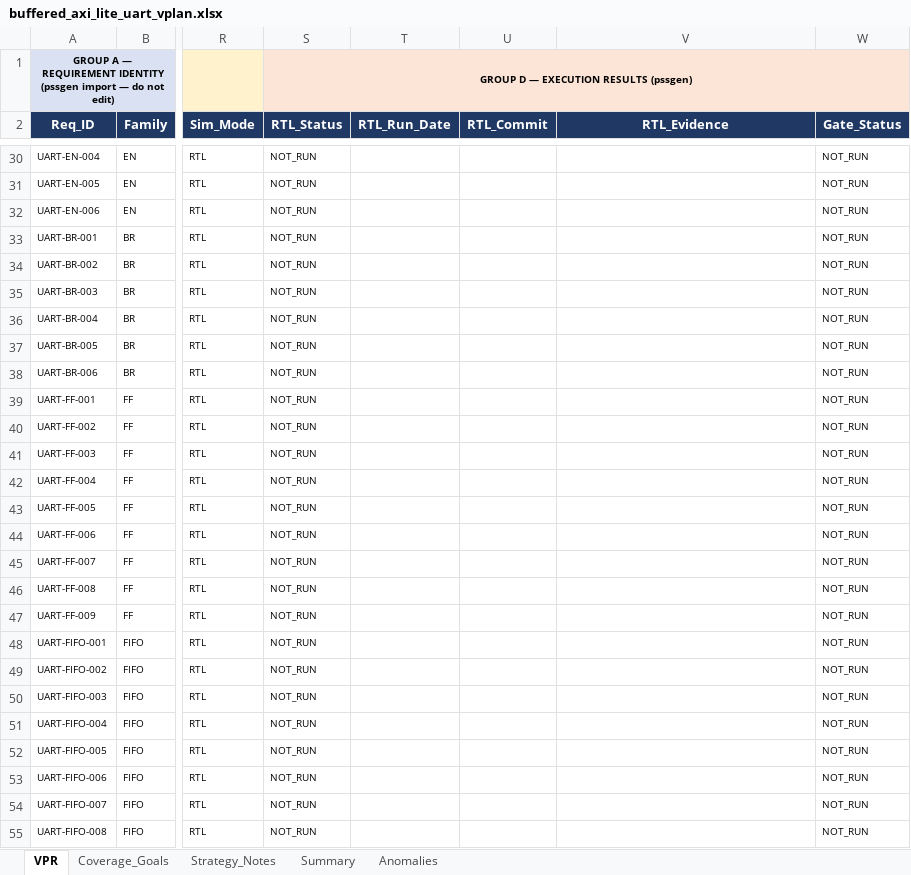
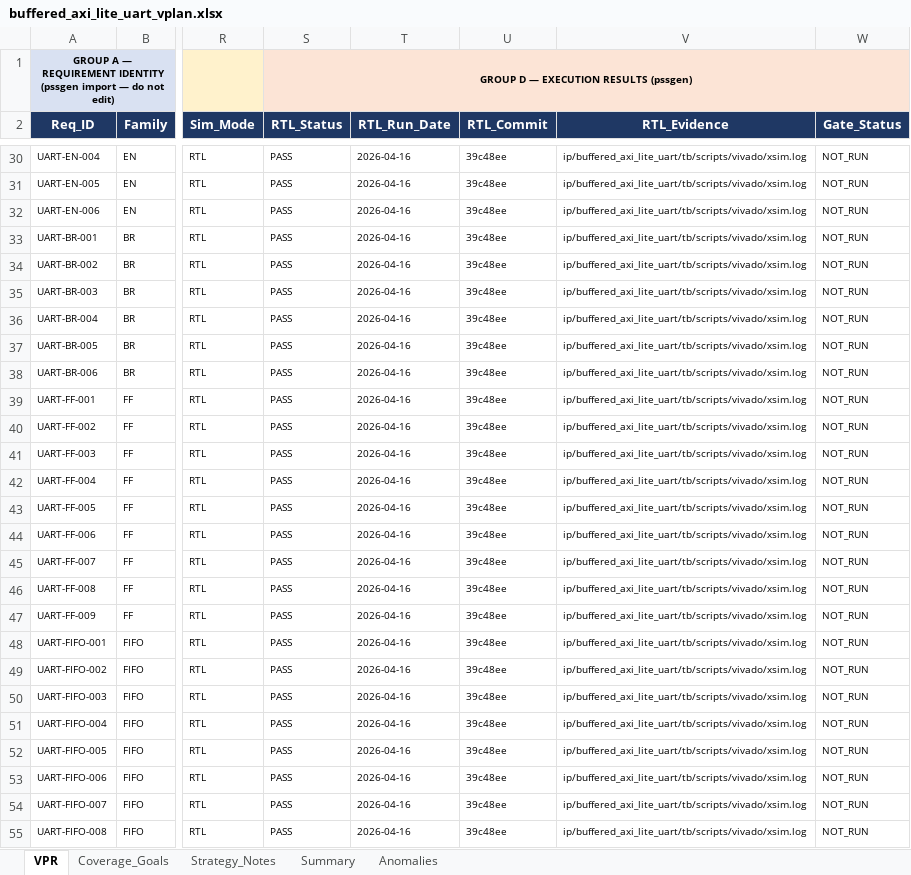
Before and after one commit to BelTechSystems/pssgen, an Excel workbook: ip/buffered_axi_lite_uart/buffered_axi_lite_uart_vplan.xlsx, sheet VPR, drawn as a sheet; only a part is shown, gaps mark what is left out; values as stored, in another font and other column widths than the file's, no borders; conditional formats not drawn; the diff covers the shown part only; the diff names each change by its address in the sheet, - before the commit and + after, or states it on an @@ line.

```diff
--- a/ip/buffered_axi_lite_uart/buffered_axi_lite_uart_vplan.xlsx (sheet VPR)
+++ b/ip/buffered_axi_lite_uart/buffered_axi_lite_uart_vplan.xlsx (sheet VPR)
-S30:S55 (RTL_Status): NOT_RUN
+S30:S55 (RTL_Status): PASS
-T30:T55 (RTL_Run_Date): (empty)
+T30:T55 (RTL_Run_Date): 2026-04-16
-U30:U55 (RTL_Commit): (empty)
+U30:U55 (RTL_Commit): 39c48ee
-V30:V55 (RTL_Evidence): (empty)
+V30:V55 (RTL_Evidence): ip/buffered_axi_lite_uart/tb/scripts/vivado/xsim.log
```
Also changed, not shown: 452 edited cells elsewhere in this sheet, 4 other files.
